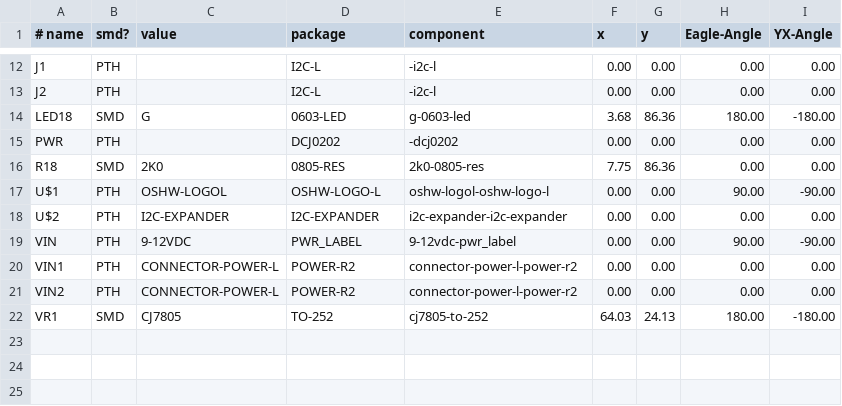
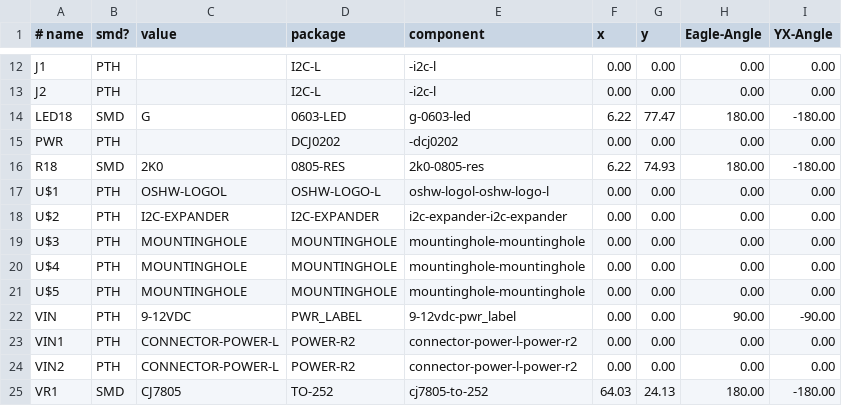
Before and after one commit to SPCoast/SPCoast.github.io, a CSV file: _versions/IOB-Baseboard/1.0/IOB-Baseboard-1.0.parts.csv, drawn as a sheet; only a part is shown, gaps mark what is left out.

Commit message:
update IOB-Baseboard

```diff
--- a/_versions/IOB-Baseboard/1.0/IOB-Baseboard-1.0.parts.csv
+++ b/_versions/IOB-Baseboard/1.0/IOB-Baseboard-1.0.parts.csv
@@ -13,7 +13,10 @@ J1, PTH, , I2C-L, -i2c-l, 0.00, 0.00, 0.00, 0.00
 J2, PTH, , I2C-L, -i2c-l, 0.00, 0.00, 0.00, 0.00
-LED18, SMD, G, 0603-LED, g-0603-led, 3.68, 86.36, 180.00, -180.00
+LED18, SMD, G, 0603-LED, g-0603-led, 6.22, 77.47, 180.00, -180.00
 PWR, PTH, , DCJ0202, -dcj0202, 0.00, 0.00, 0.00, 0.00
-R18, SMD, 2K0, 0805-RES, 2k0-0805-res, 7.75, 86.36, 0.00, 0.00
-U$1, PTH, OSHW-LOGOL, OSHW-LOGO-L, oshw-logol-oshw-logo-l, 0.00, 0.00, 90.00, -90.00
+R18, SMD, 2K0, 0805-RES, 2k0-0805-res, 6.22, 74.93, 180.00, -180.00
+U$1, PTH, OSHW-LOGOL, OSHW-LOGO-L, oshw-logol-oshw-logo-l, 0.00, 0.00, 0.00, 0.00
 U$2, PTH, I2C-EXPANDER, I2C-EXPANDER, i2c-expander-i2c-expander, 0.00, 0.00, 0.00, 0.00
+U$3, PTH, MOUNTINGHOLE, MOUNTINGHOLE, mountinghole-mountinghole, 0.00, 0.00, 0.00, 0.00
+U$4, PTH, MOUNTINGHOLE, MOUNTINGHOLE, mountinghole-mountinghole, 0.00, 0.00, 0.00, 0.00
+U$5, PTH, MOUNTINGHOLE, MOUNTINGHOLE, mountinghole-mountinghole, 0.00, 0.00, 0.00, 0.00
 VIN, PTH, 9-12VDC, PWR_LABEL, 9-12vdc-pwr_label, 0.00, 0.00, 90.00, -90.00
```
Also changed, not shown: 6 other files.
